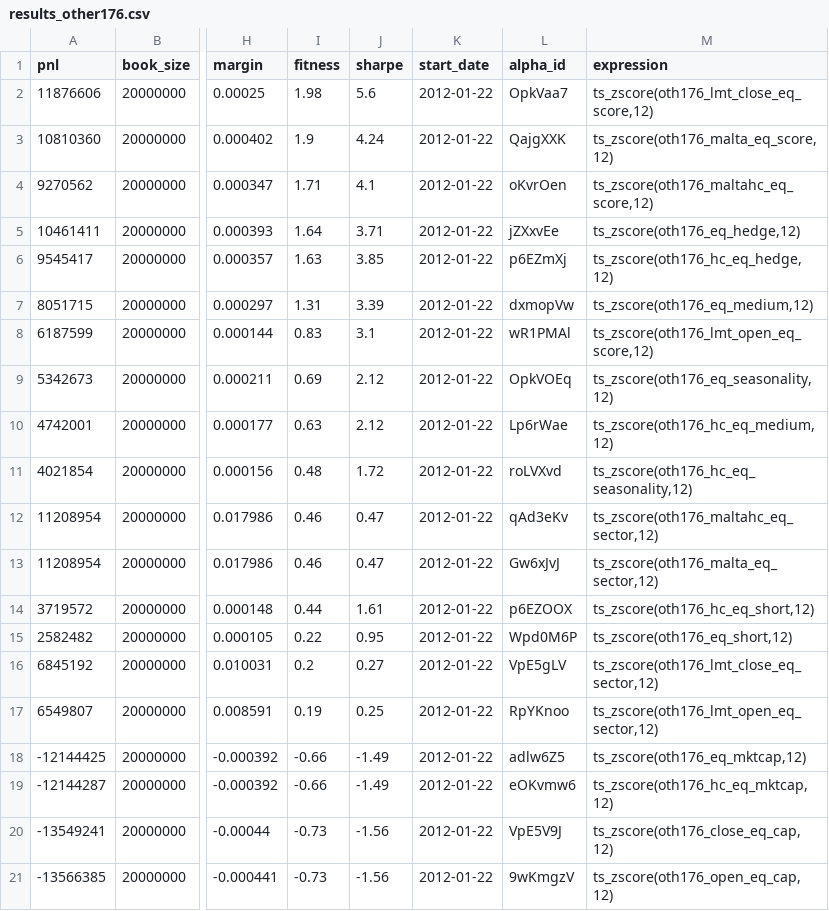
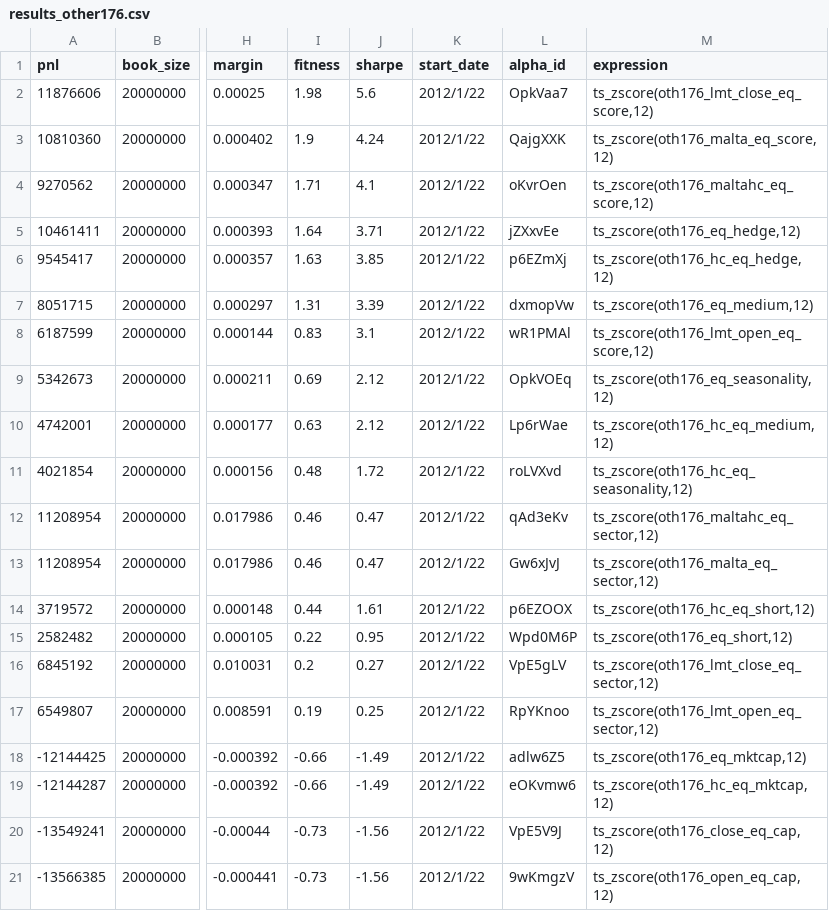
Before and after one commit to Yiyang-Xu/WorldQuant_alpha_creation_engine, a CSV file: progress/GLB/ts_zscore({},12)/results_other176.csv, drawn as a sheet; only a part is shown, gaps mark what is left out; the diff names each change by its address in the sheet, - before the commit and + after, or states it on an @@ line.

```diff
--- a/progress/GLB/ts_zscore({},12)/results_other176.csv
+++ b/progress/GLB/ts_zscore({},12)/results_other176.csv
-K2:K21 (start_date): 2012-01-22
+K2:K21 (start_date): 2012/1/22
```
Also changed, not shown: progress/GLB/ts_zscore({},12)/results_other432.csv, progress/GLB/ts_zscore({},12)/results_other460.csv, 15 other files.
